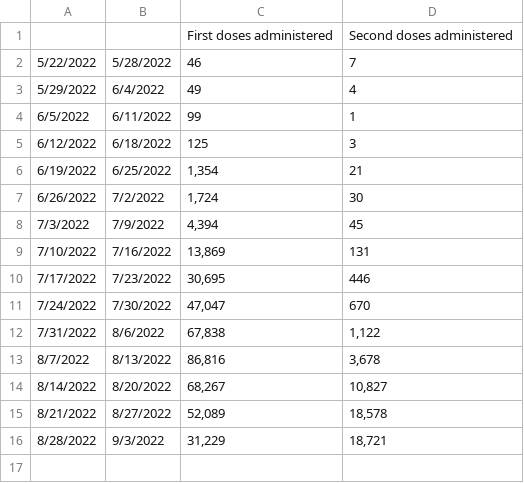
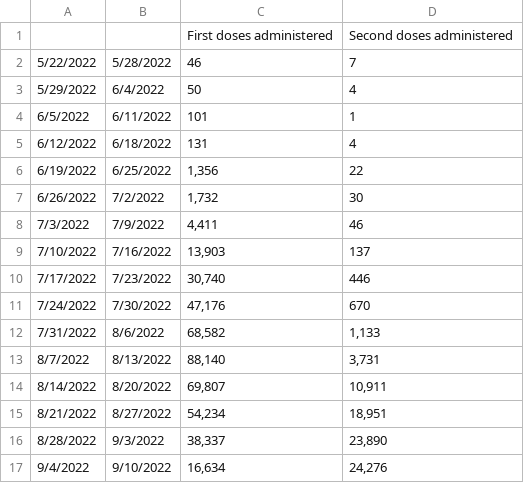
Before and after one commit to dataguy2020/MonkeyPox, a CSV file: dataset/UnitedStates/CDC/Total JYNNEOS Vaccine Doses Administered and Reported to CDC.csv, drawn as a sheet.

Commit message:
Update Total JYNNEOS Vaccine Doses Administered and Reported to CDC.csv

```diff
--- a/dataset/UnitedStates/CDC/Total JYNNEOS Vaccine Doses Administered and Reported to CDC.csv
+++ b/dataset/UnitedStates/CDC/Total JYNNEOS Vaccine Doses Administered and Reported to CDC.csv
@@ -2,15 +2,16 @@
 5/22/2022,5/28/2022,46,7
-5/29/2022,6/4/2022,49,4
-6/5/2022,6/11/2022,99,1
-6/12/2022,6/18/2022,125,3
-6/19/2022,6/25/2022,"1,354",21
-6/26/2022,7/2/2022,"1,724",30
-7/3/2022,7/9/2022,"4,394",45
-7/10/2022,7/16/2022,"13,869",131
-7/17/2022,7/23/2022,"30,695",446
-7/24/2022,7/30/2022,"47,047",670
-7/31/2022,8/6/2022,"67,838","1,122"
-8/7/2022,8/13/2022,"86,816","3,678"
-8/14/2022,8/20/2022,"68,267","10,827"
-8/21/2022,8/27/2022,"52,089","18,578"
-8/28/2022,9/3/2022,"31,229","18,721"
+5/29/2022,6/4/2022,50,4
+6/5/2022,6/11/2022,101,1
+6/12/2022,6/18/2022,131,4
+6/19/2022,6/25/2022,"1,356",22
+6/26/2022,7/2/2022,"1,732",30
+7/3/2022,7/9/2022,"4,411",46
+7/10/2022,7/16/2022,"13,903",137
+7/17/2022,7/23/2022,"30,740",446
+7/24/2022,7/30/2022,"47,176",670
+7/31/2022,8/6/2022,"68,582","1,133"
+8/7/2022,8/13/2022,"88,140","3,731"
+8/14/2022,8/20/2022,"69,807","10,911"
+8/21/2022,8/27/2022,"54,234","18,951"
+8/28/2022,9/3/2022,"38,337","23,890"
+9/4/2022,9/10/2022,"16,634","24,276"
```
